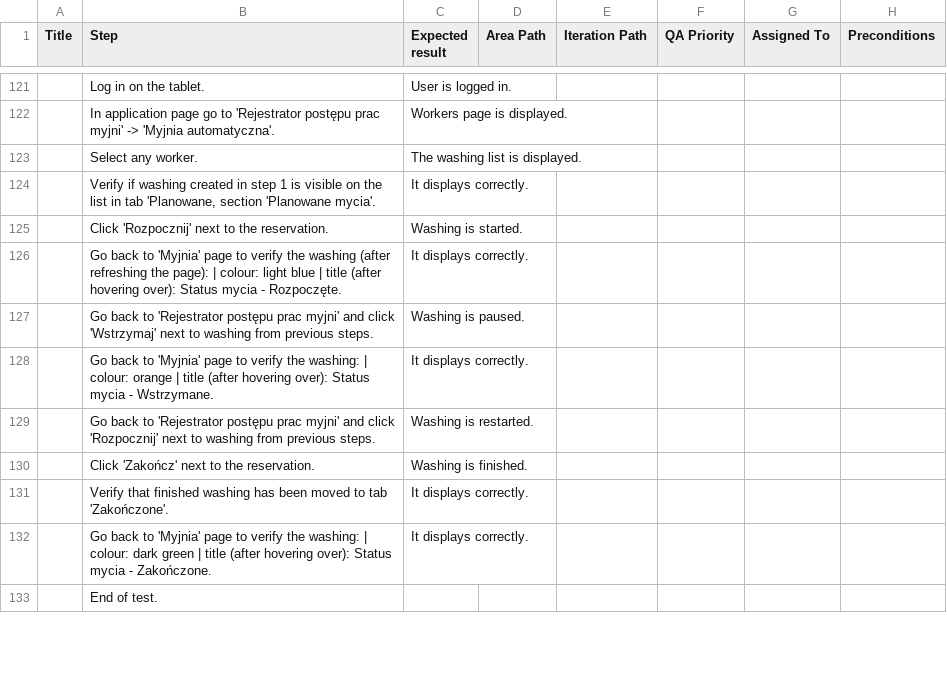
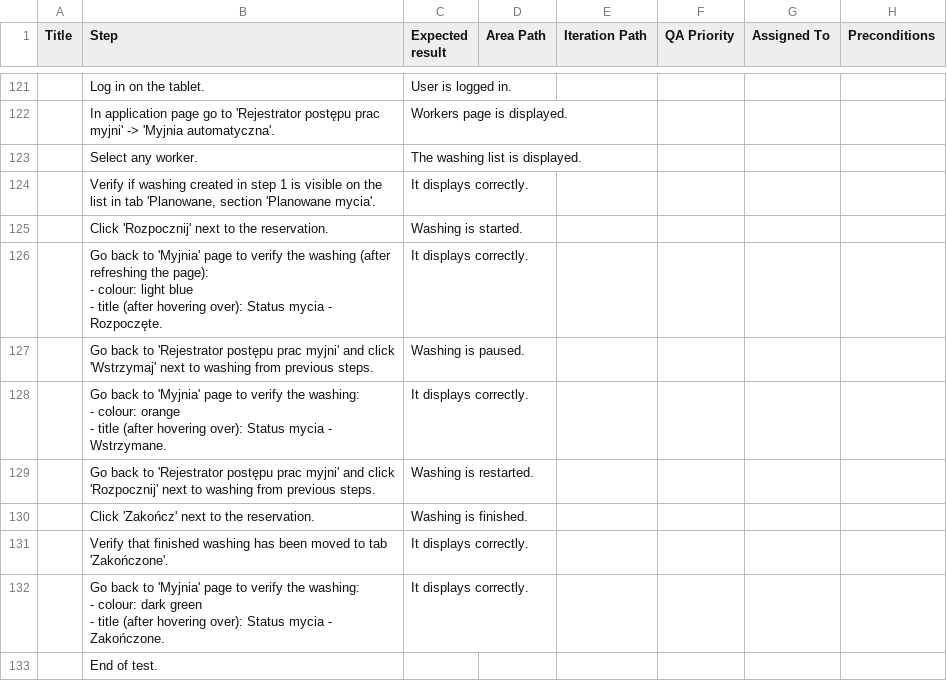
Before and after one commit to justynaSV/test-cases-generator, a CSV file: style/examples/TC_carwash.csv, drawn as a sheet; only a part is shown, gaps mark what is left out; ↵ is a line break in a cell; the diff covers the shown part only; the diff names each change by its address in the sheet, - before the commit and + after, or states it on an @@ line.

```diff
--- a/style/examples/TC_carwash.csv
+++ b/style/examples/TC_carwash.csv
-B126 (Step): …the page): | colour: light blue | title (after…
+B126 (Step): …the page): ↵ - colour: light blue ↵ - title (after…
-B128 (Step): …the washing: | colour: orange | title (after…
+B128 (Step): …the washing: ↵ - colour: orange ↵ - title (after…
-B132 (Step): …the washing: | colour: dark green | title (after…
+B132 (Step): …the washing: ↵ - colour: dark green ↵ - title (after…
```
Also changed, not shown: 61 edited cells elsewhere in this file, style/examples/TC_authorization.csv, style/examples/TC_bodyshop.csv, 9 other files.
